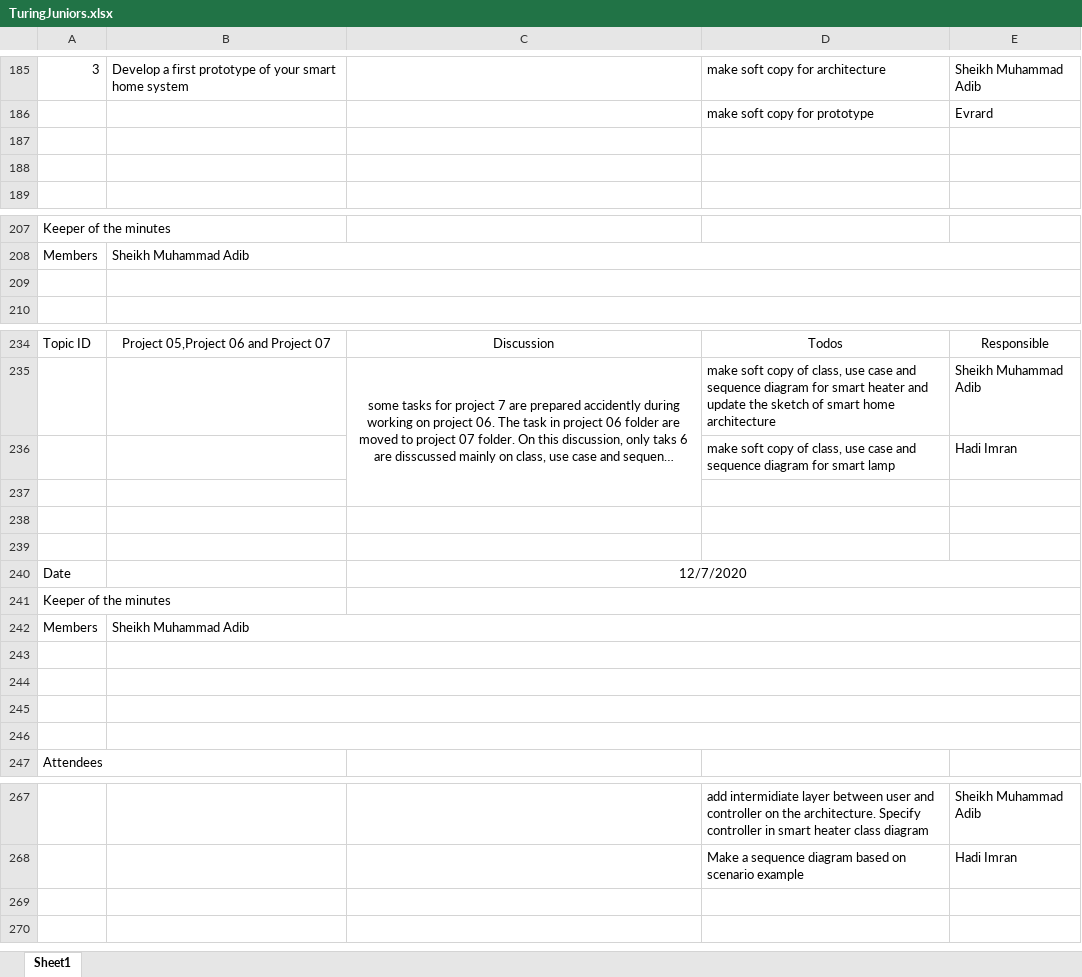
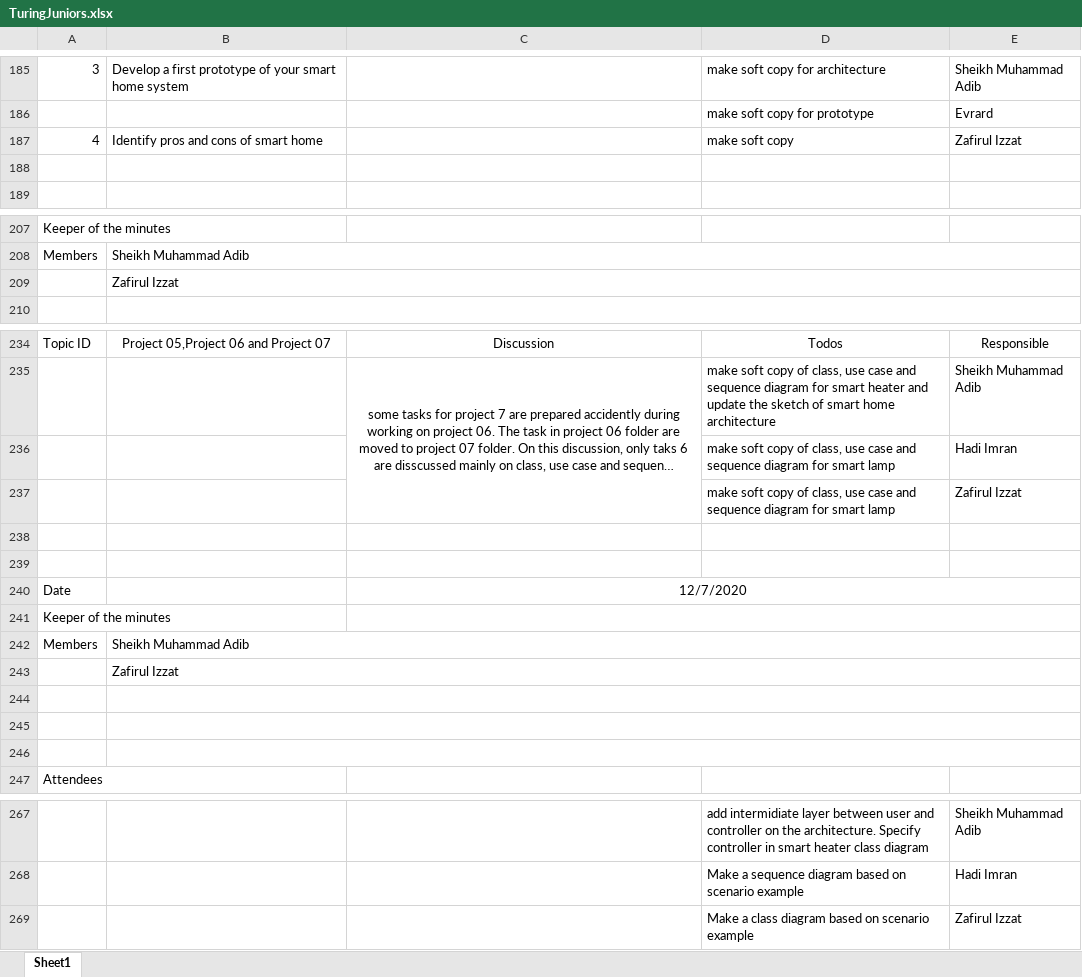
Before and after one commit to TuringJuniors/Fortran, an Excel workbook: TuringJuniors.xlsx, sheet Sheet1, drawn as a sheet; only a part is shown, gaps mark what is left out; long unchanged cells end in …; values as stored, in another font and other column widths than the file's, no borders; charts and pictures not drawn; the diff covers the shown part only; the diff names each change by its address in the sheet, - before the commit and + after, or states it on an @@ line.

Commit message:
Update TuringJuniors.xlsx

```diff
--- a/TuringJuniors.xlsx (sheet Sheet1)
+++ b/TuringJuniors.xlsx (sheet Sheet1)
-row 187: (empty)
+row 187: 4 | Identify pros and cons of smart home |  | make soft copy | Zafirul Izzat
-B209: (empty)
+B209: Zafirul Izzat
-row 237: (empty)
+row 237:  |  |  | make soft copy of class, use case and sequence diagram for smart lamp | Zafirul Izzat
-B243: (empty)
+B243: Zafirul Izzat
+row 269:  |  |  | Make a class diagram based on scenario example | Zafirul Izzat
```
Also changed, not shown: 1 edited cell elsewhere in this sheet.
